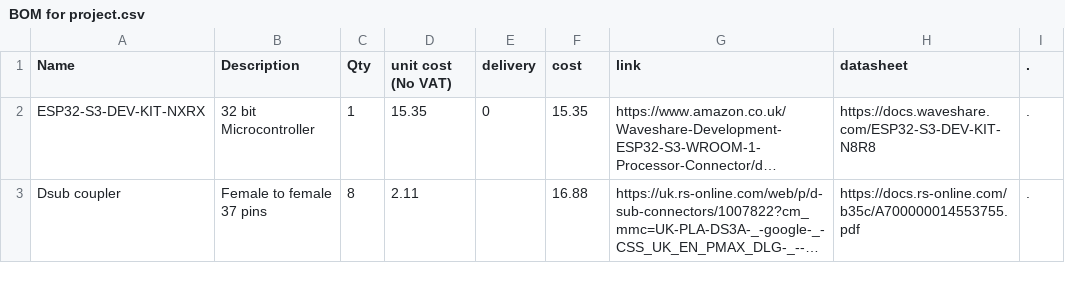
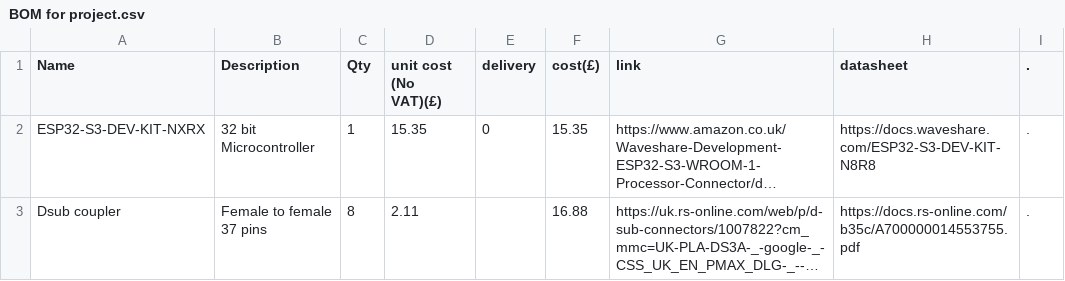
Before and after one commit to Hberrill4/uav-harness-tester, a CSV file: docs/project-files/BOM for project.csv, drawn as a sheet; only a part is shown; long unchanged cells end in …; the diff names each change by its address in the sheet, - before the commit and + after, or states it on an @@ line.

Commit message:
Update BOM file with cost formatting changes

```diff
--- a/docs/project-files/BOM for project.csv
+++ b/docs/project-files/BOM for project.csv
-D1: unit cost (No VAT)
+D1: unit cost (No VAT)(£)
-F1: cost
+F1: cost(£)
```
